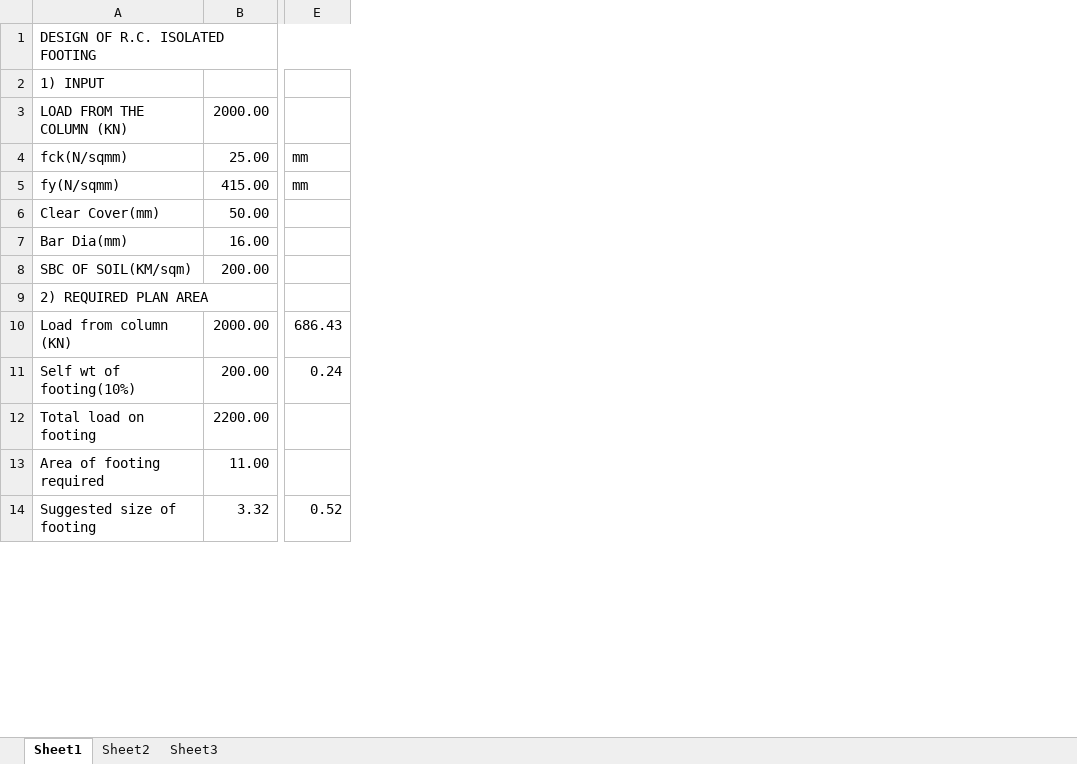
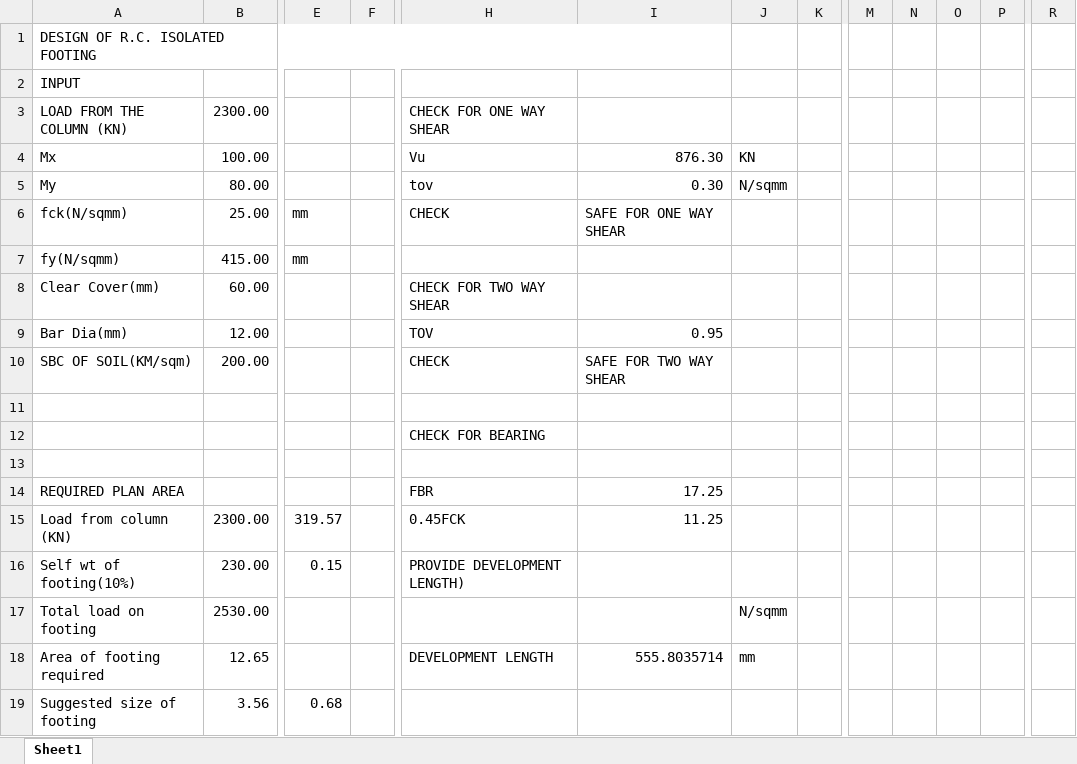
Before and after one commit to sakethshivanoor6/badru, an Excel workbook: ISOLATED FOOTING.xlsx, sheet Sheet1, drawn as a sheet; only a part is shown, gaps mark what is left out; values as stored, in another font and other column widths than the file's, no cell formats; charts and pictures not drawn; removed rows and columns are numbered as before the commit, all else as after; rows hold the shown columns only; the diff covers the shown part only; the diff names each change by its address in the sheet, - before the commit and + after, or states it on an @@ line.

Commit message:
Add files via upload

```diff
--- a/ISOLATED FOOTING.xlsx (sheet Sheet1)
+++ b/ISOLATED FOOTING.xlsx (sheet Sheet1)
-sheet tab: Sheet2
-sheet tab: Sheet3
-column E, rows 4-14: mm | mm |  |  |  |  | 686.43 | 0.24 |  |  | 0.52
+column E, rows 6-7: mm | mm; rows 15-19: 319.57 | 0.15 |  |  | 0.68
+column F, empty
+column H, row 3: CHECK FOR ONE WAY SHEAR; rows 6-10: CHECK |  | CHECK FOR TWO WAY SHEAR | TOV | CHECK; rows 14-18: FBR | 0.45FCK | PROVIDE DEVELOPMENT LENGTH) |  | DEVELOPMENT LENGTH
+column I, rows 6-10: SAFE FOR ONE WAY SHEAR |  |  | 0.95 | SAFE FOR TWO WAY SHEAR; rows 14-18: 17.25 | 11.25 |  |  | 555.8035714
+column J, rows 17-18: N/sqmm | mm
+column K, empty
+column M, empty
+column N, empty
+column O, empty
+column P, empty
+column R, empty
-A2: 1) INPUT
+A2: INPUT
-B3: 2000.00
+B3: 2300.00
+row 4: Mx | 100.00 |  |  | Vu | 876.30 | KN
+row 5: My | 80.00 |  |  | tov | 0.30 | N/sqmm
-B8: 50.00
+B8: 60.00
-B9: 16.00
+B9: 12.00
+row 11: (empty)
+row 12:  |  |  |  | CHECK FOR BEARING
+row 13: (empty)
-A14: 2) REQUIRED PLAN AREA
+A14: REQUIRED PLAN AREA
-B15: 2000.00
+B15: 2300.00
-B16: 200.00
+B16: 230.00
-B17: 2200.00
+B17: 2530.00
-B18: 11.00
+B18: 12.65
-B19: 3.32
+B19: 3.56
```
Also changed, not shown: 8 added rows, 2 added columns and 22 edited cells elsewhere in this sheet, cell formats, formulas that keep their value, charts or pictures.
